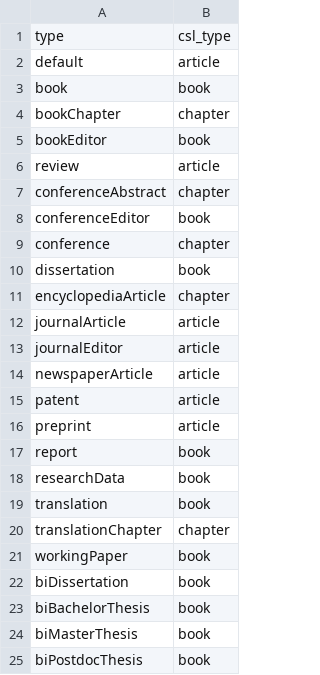
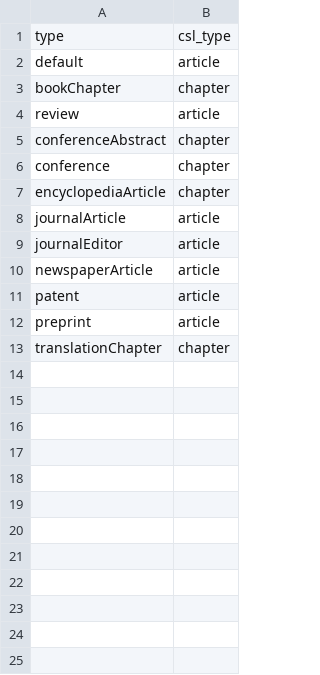
Before and after one commit to LibreCat/LibreCat, a CSV file: fixes/lookup/csl_types.csv, drawn as a sheet.

```diff
--- a/fixes/lookup/csl_types.csv
+++ b/fixes/lookup/csl_types.csv
@@ -2,10 +2,6 @@ type,csl_type
 default,article
-book,book
 bookChapter,chapter
-bookEditor,book
 review,article
 conferenceAbstract,chapter
-conferenceEditor,book
 conference,chapter
-dissertation,book
 encyclopediaArticle,chapter
@@ -16,10 +12,2 @@ patent,article
 preprint,article
-report,book
-researchData,book
-translation,book
 translationChapter,chapter
-workingPaper,book
-biDissertation,book
-biBachelorThesis,book
-biMasterThesis,book
-biPostdocThesis,book
```
Also changed, not shown: 1 other file.
